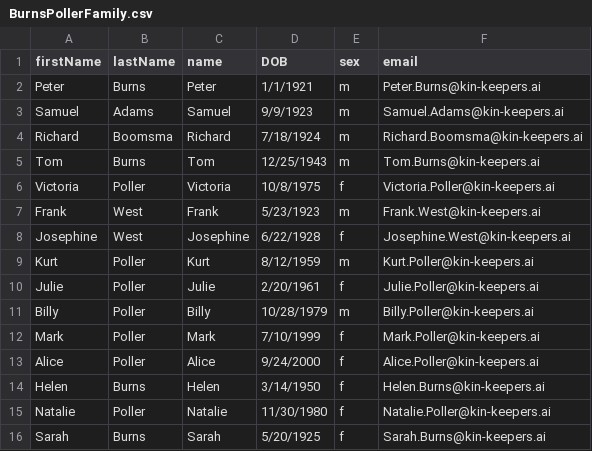
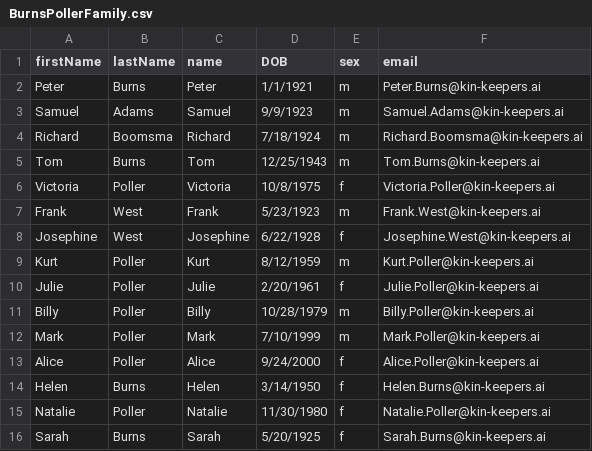
Before and after one commit to SabbaKilam/simpleneo4j, a CSV file: assets/BurnsPollerFamily.csv, drawn as a sheet.

Commit message:
reassigned Mark Poller as male

```diff
--- a/assets/BurnsPollerFamily.csv
+++ b/assets/BurnsPollerFamily.csv
@@ -11,3 +11,3 @@ Julie,Poller,Julie,2/20/1961,f,Julie.Poller@kin-keepers.ai
 Billy,Poller,Billy,10/28/1979,m,Billy.Poller@kin-keepers.ai
-Mark,Poller,Mark,7/10/1999,f,Mark.Poller@kin-keepers.ai
+Mark,Poller,Mark,7/10/1999,m,Mark.Poller@kin-keepers.ai
 Alice,Poller,Alice,9/24/2000,f,Alice.Poller@kin-keepers.ai
```
